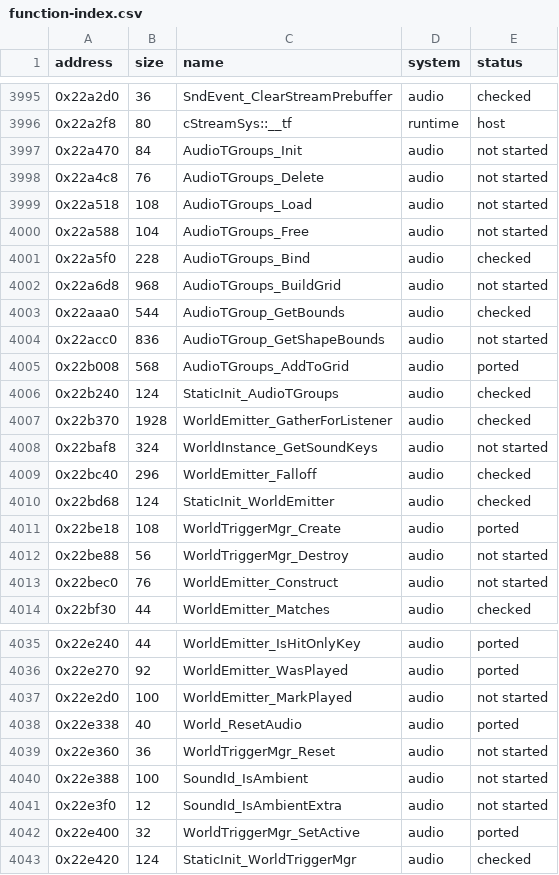
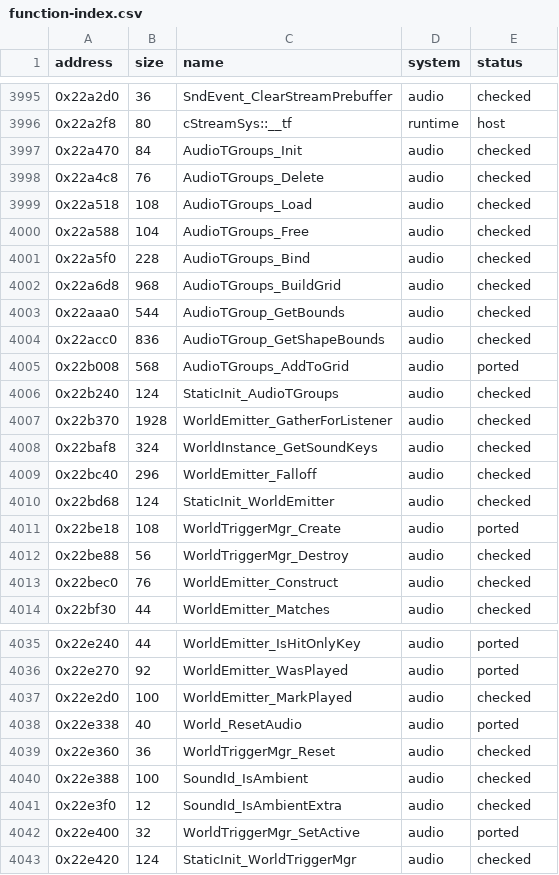
Before and after one commit to irregulur/SSX-TRICKY-RUST-REWRITE, a CSV file: tricky-rs/docs/function-index.csv, drawn as a sheet; only a part is shown, gaps mark what is left out; the diff covers the shown part only.

Commit message:
G10r: 17 audio world-trigger and AudioTGroups functions
Ported and verified bit-for-bit against SLUS_203.26 in r5900::Runner
(tests/worldtrigger_tail.rs + tests/worldemitter.rs, 6 tests passing),
reducing audio not started from 80 to 63 (total not started: 647):
- worldemitter.rs: AudioTGroups_Init 0x22a470, AudioTGroups_Delete 0x22a4c8,
  AudioTGroups_Load 0x22a518, AudioTGroups_Free 0x22a588,
  AudioTGroups_BuildGrid 0x22a6d8, AudioTGroup_GetShapeBounds 0x22acc0,
  WorldInstance_GetSoundKeys 0x22baf8, WorldTriggerMgr_Destroy 0x22be88,
  WorldEmitter_Construct 0x22bec0, WorldTriggerMgr_Init 0x22d098,
  WorldTriggerMgr_Destruct 0x22d168, WorldEmitter_Acquire 0x22d260,
  WorldTriggerMgr_StopKey 0x22d480, WorldEmitter_MarkPlayed 0x22e2d0,
  WorldTriggerMgr_Reset 0x22e360, SoundId_IsAmbient 0x22e388,
  SoundId_IsAmbientExtra 0x22e3f0

irregulur/neon

```diff
--- a/tricky-rs/docs/function-index.csv
+++ b/tricky-rs/docs/function-index.csv
@@ -3996,10 +3996,10 @@ address,size,name,system,status
 0x22a2f8,80,cStreamSys::__tf,runtime,host
-0x22a470,84,AudioTGroups_Init,audio,not started
-0x22a4c8,76,AudioTGroups_Delete,audio,not started
-0x22a518,108,AudioTGroups_Load,audio,not started
-0x22a588,104,AudioTGroups_Free,audio,not started
+0x22a470,84,AudioTGroups_Init,audio,checked
+0x22a4c8,76,AudioTGroups_Delete,audio,checked
+0x22a518,108,AudioTGroups_Load,audio,checked
+0x22a588,104,AudioTGroups_Free,audio,checked
 0x22a5f0,228,AudioTGroups_Bind,audio,checked
-0x22a6d8,968,AudioTGroups_BuildGrid,audio,not started
+0x22a6d8,968,AudioTGroups_BuildGrid,audio,checked
 0x22aaa0,544,AudioTGroup_GetBounds,audio,checked
-0x22acc0,836,AudioTGroup_GetShapeBounds,audio,not started
+0x22acc0,836,AudioTGroup_GetShapeBounds,audio,checked
 0x22b008,568,AudioTGroups_AddToGrid,audio,ported
@@ -4007,3 +4007,3 @@ address,size,name,system,status
 0x22b370,1928,WorldEmitter_GatherForListener,audio,checked
-0x22baf8,324,WorldInstance_GetSoundKeys,audio,not started
+0x22baf8,324,WorldInstance_GetSoundKeys,audio,checked
 0x22bc40,296,WorldEmitter_Falloff,audio,checked
@@ -4011,4 +4011,4 @@ address,size,name,system,status
 0x22be18,108,WorldTriggerMgr_Create,audio,ported
-0x22be88,56,WorldTriggerMgr_Destroy,audio,not started
-0x22bec0,76,WorldEmitter_Construct,audio,not started
+0x22be88,56,WorldTriggerMgr_Destroy,audio,checked
+0x22bec0,76,WorldEmitter_Construct,audio,checked
 0x22bf30,44,WorldEmitter_Matches,audio,checked
@@ -4036,7 +4036,7 @@ address,size,name,system,status
 0x22e270,92,WorldEmitter_WasPlayed,audio,ported
-0x22e2d0,100,WorldEmitter_MarkPlayed,audio,not started
+0x22e2d0,100,WorldEmitter_MarkPlayed,audio,checked
 0x22e338,40,World_ResetAudio,audio,ported
-0x22e360,36,WorldTriggerMgr_Reset,audio,not started
-0x22e388,100,SoundId_IsAmbient,audio,not started
-0x22e3f0,12,SoundId_IsAmbientExtra,audio,not started
+0x22e360,36,WorldTriggerMgr_Reset,audio,checked
+0x22e388,100,SoundId_IsAmbient,audio,checked
+0x22e3f0,12,SoundId_IsAmbientExtra,audio,checked
 0x22e400,32,WorldTriggerMgr_SetActive,audio,ported
```
Also changed, not shown: 4 edited cells elsewhere in this file, 3 other files.
